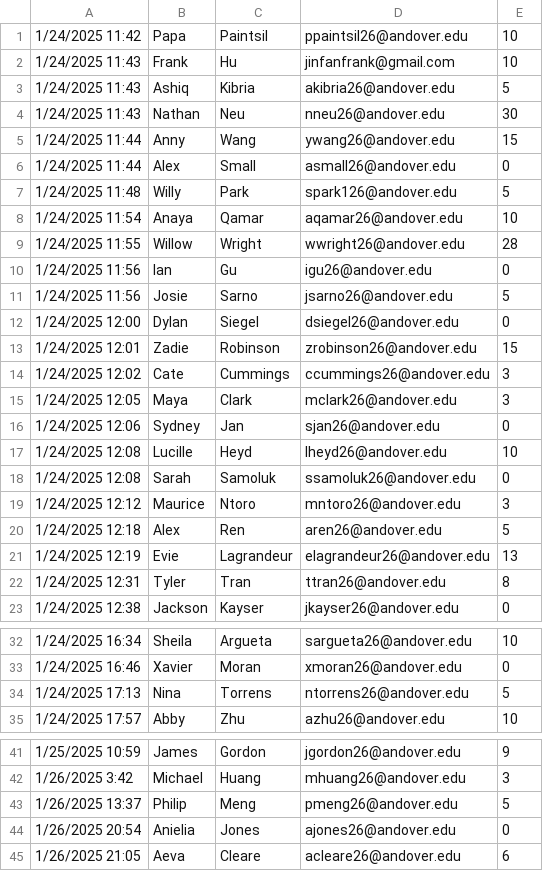
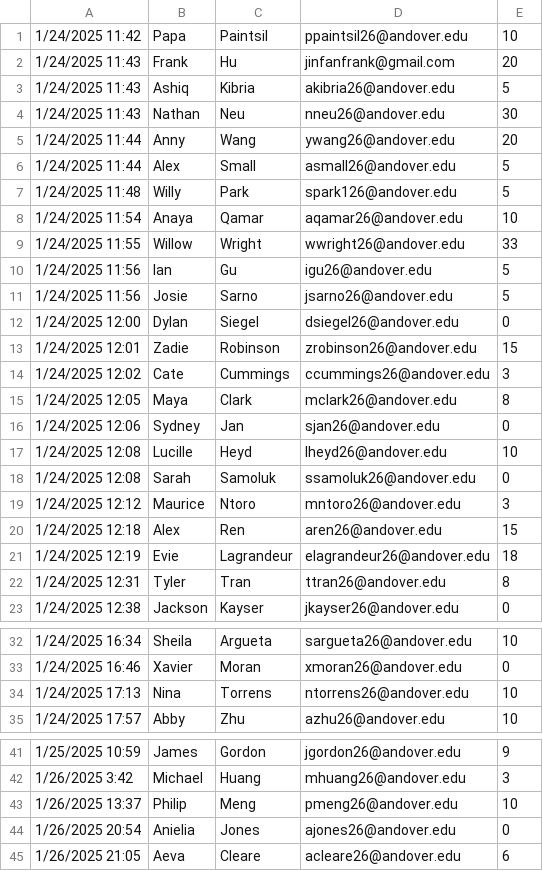
Before and after one commit to FrunkDer/AndoverFriendlyAssassin2025, a CSV file: Friendly Assassin Signups.csv, drawn as a sheet; only a part is shown, gaps mark what is left out.

```diff
--- a/Friendly Assassin Signups.csv
+++ b/Friendly Assassin Signups.csv
@@ -1,11 +1,11 @@
 1/24/2025 11:42,Papa,Paintsil,ppaintsil26@andover.edu,10
-1/24/2025 11:43,Frank,Hu,jinfanfrank@gmail.com,10
+1/24/2025 11:43,Frank,Hu,jinfanfrank@gmail.com,20
 1/24/2025 11:43,Ashiq,Kibria,akibria26@andover.edu,5
 1/24/2025 11:43,Nathan,Neu,nneu26@andover.edu,30
-1/24/2025 11:44,Anny,Wang,ywang26@andover.edu,15
-1/24/2025 11:44,Alex,Small,asmall26@andover.edu,0
+1/24/2025 11:44,Anny,Wang,ywang26@andover.edu,20
+1/24/2025 11:44,Alex,Small,asmall26@andover.edu,5
 1/24/2025 11:48,Willy,Park,spark126@andover.edu,5
 1/24/2025 11:54,Anaya,Qamar,aqamar26@andover.edu,10
-1/24/2025 11:55,Willow,Wright,wwright26@andover.edu,28
-1/24/2025 11:56,Ian,Gu,igu26@andover.edu,0
+1/24/2025 11:55,Willow,Wright,wwright26@andover.edu,33
+1/24/2025 11:56,Ian,Gu,igu26@andover.edu,5
 1/24/2025 11:56,Josie,Sarno,jsarno26@andover.edu,5
@@ -14,3 +14,3 @@
 1/24/2025 12:02,Cate,Cummings,ccummings26@andover.edu,3
-1/24/2025 12:05,Maya,Clark,mclark26@andover.edu,3
+1/24/2025 12:05,Maya,Clark,mclark26@andover.edu,8
 1/24/2025 12:06,Sydney,Jan,sjan26@andover.edu,0
@@ -19,4 +19,4 @@
 1/24/2025 12:12,Maurice,Ntoro,mntoro26@andover.edu,3
-1/24/2025 12:18,Alex,Ren,aren26@andover.edu,5
-1/24/2025 12:19,Evie,Lagrandeur,elagrandeur26@andover.edu,13
+1/24/2025 12:18,Alex,Ren,aren26@andover.edu,15
+1/24/2025 12:19,Evie,Lagrandeur,elagrandeur26@andover.edu,18
 1/24/2025 12:31,Tyler,Tran,ttran26@andover.edu,8
@@ -33,3 +33,3 @@
 1/24/2025 16:46,Xavier,Moran,xmoran26@andover.edu,0
-1/24/2025 17:13,Nina,Torrens,ntorrens26@andover.edu,5
+1/24/2025 17:13,Nina,Torrens,ntorrens26@andover.edu,10
 1/24/2025 17:57,Abby,Zhu,azhu26@andover.edu,10
@@ -42,3 +42,3 @@
 1/26/2025 3:42,Michael,Huang,mhuang26@andover.edu,3
-1/26/2025 13:37,Philip,Meng,pmeng26@andover.edu,5
+1/26/2025 13:37,Philip,Meng,pmeng26@andover.edu,10
 1/26/2025 20:54,Anielia,Jones,ajones26@andover.edu,0
```
Also changed, not shown: 1 other file.
